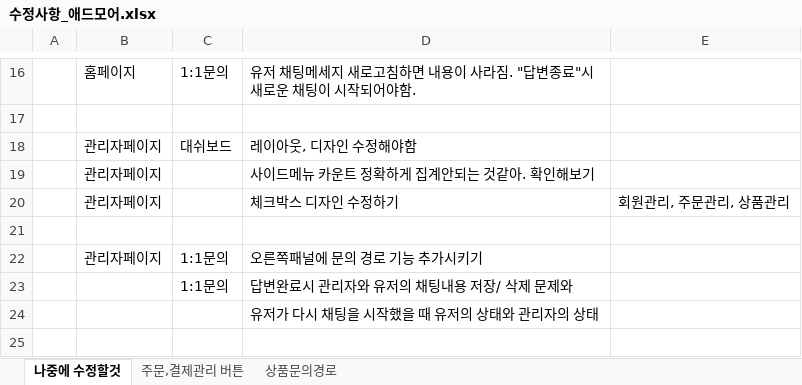
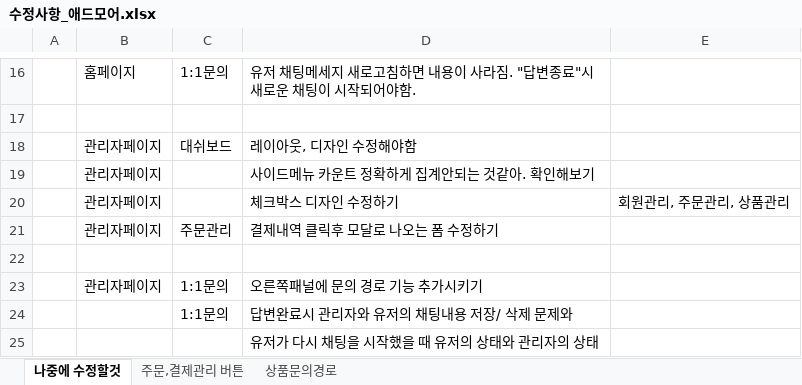
Before and after one commit to budlpili/AdMore, an Excel workbook: 수정사항_애드모어.xlsx, sheet 나중에 수정할것, drawn as a sheet; only a part is shown, gaps mark what is left out; the shorter side is filled out with more unchanged rows; values as stored, in another font and other column widths than the file's, no borders; the diff names each change by its address in the sheet, - before the commit and + after, or states it on an @@ line.

```diff
--- a/수정사항_애드모어.xlsx (sheet 나중에 수정할것)
+++ b/수정사항_애드모어.xlsx (sheet 나중에 수정할것)
+row 21:  | 관리자페이지 | 주문관리 | 결제내역 클릭후 모달로 나오는 폼 수정하기
```
Also changed, not shown: 9 other files.
